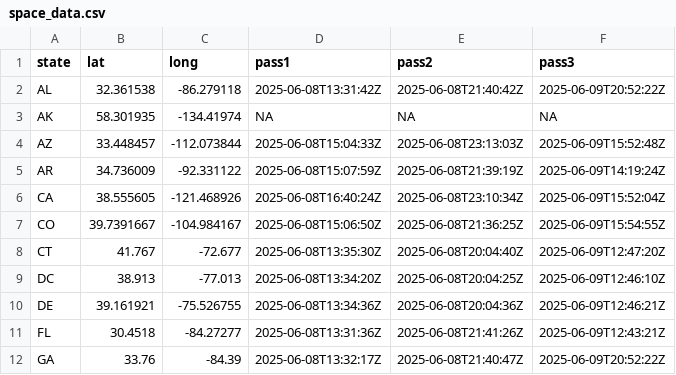
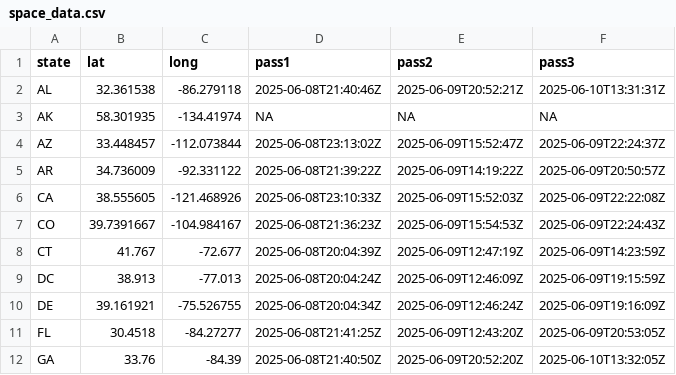
Before and after one commit to mattbabb737/mattbabb737.github.io, a CSV file: posts/2025-06-07-json-data-and-apis/space_data.csv, drawn as a sheet; only a part is shown; the diff covers the shown part only.

```diff
--- a/posts/2025-06-07-json-data-and-apis/space_data.csv
+++ b/posts/2025-06-07-json-data-and-apis/space_data.csv
@@ -1,12 +1,12 @@
 state,lat,long,pass1,pass2,pass3
-AL,32.361538,-86.279118,2025-06-08T13:31:42Z,2025-06-08T21:40:42Z,2025-06-09T20:52:22Z
+AL,32.361538,-86.279118,2025-06-08T21:40:46Z,2025-06-09T20:52:21Z,2025-06-10T13:31:31Z
 AK,58.301935,-134.41974,NA,NA,NA
-AZ,33.448457,-112.073844,2025-06-08T15:04:33Z,2025-06-08T23:13:03Z,2025-06-09T15:52:48Z
-AR,34.736009,-92.331122,2025-06-08T15:07:59Z,2025-06-08T21:39:19Z,2025-06-09T14:19:24Z
-CA,38.555605,-121.468926,2025-06-08T16:40:24Z,2025-06-08T23:10:34Z,2025-06-09T15:52:04Z
-CO,39.7391667,-104.984167,2025-06-08T15:06:50Z,2025-06-08T21:36:25Z,2025-06-09T15:54:55Z
-CT,41.767,-72.677,2025-06-08T13:35:30Z,2025-06-08T20:04:40Z,2025-06-09T12:47:20Z
-DC,38.913,-77.013,2025-06-08T13:34:20Z,2025-06-08T20:04:25Z,2025-06-09T12:46:10Z
-DE,39.161921,-75.526755,2025-06-08T13:34:36Z,2025-06-08T20:04:36Z,2025-06-09T12:46:21Z
-FL,30.4518,-84.27277,2025-06-08T13:31:36Z,2025-06-08T21:41:26Z,2025-06-09T12:43:21Z
-GA,33.76,-84.39,2025-06-08T13:32:17Z,2025-06-08T21:40:47Z,2025-06-09T20:52:22Z
+AZ,33.448457,-112.073844,2025-06-08T23:13:02Z,2025-06-09T15:52:47Z,2025-06-09T22:24:37Z
+AR,34.736009,-92.331122,2025-06-08T21:39:22Z,2025-06-09T14:19:22Z,2025-06-09T20:50:57Z
+CA,38.555605,-121.468926,2025-06-08T23:10:33Z,2025-06-09T15:52:03Z,2025-06-09T22:22:08Z
+CO,39.7391667,-104.984167,2025-06-08T21:36:23Z,2025-06-09T15:54:53Z,2025-06-09T22:24:43Z
+CT,41.767,-72.677,2025-06-08T20:04:39Z,2025-06-09T12:47:19Z,2025-06-09T14:23:59Z
+DC,38.913,-77.013,2025-06-08T20:04:24Z,2025-06-09T12:46:09Z,2025-06-09T19:15:59Z
+DE,39.161921,-75.526755,2025-06-08T20:04:34Z,2025-06-09T12:46:24Z,2025-06-09T19:16:09Z
+FL,30.4518,-84.27277,2025-06-08T21:41:25Z,2025-06-09T12:43:20Z,2025-06-09T20:53:05Z
+GA,33.76,-84.39,2025-06-08T21:40:50Z,2025-06-09T20:52:20Z,2025-06-10T13:32:05Z
```
Also changed, not shown: 122 edited cells elsewhere in this file, 34 other files.
